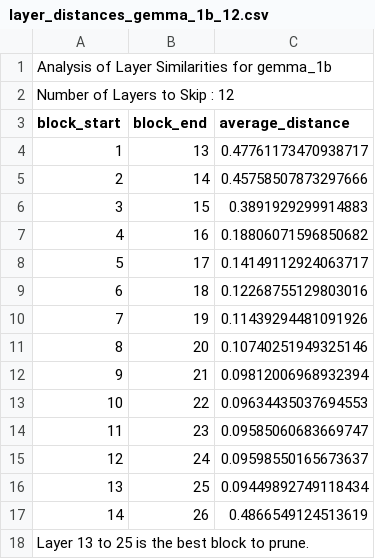
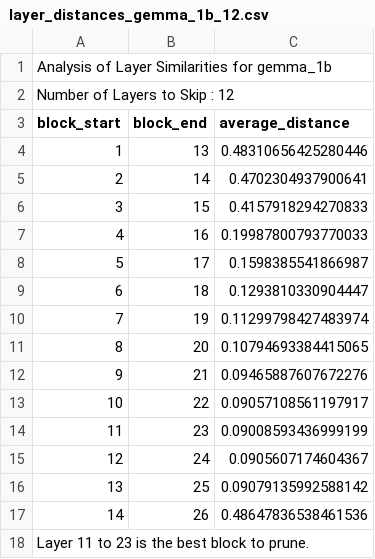
Before and after one commit to HatimRabet/Short-LLM, a CSV file: results/layer_distances_gemma_1b_12.csv, drawn as a sheet.

```diff
--- a/results/layer_distances_gemma_1b_12.csv
+++ b/results/layer_distances_gemma_1b_12.csv
@@ -3,16 +3,16 @@ Number of Layers to Skip : 12
 block_start,block_end,average_distance
-1,13,0.47761173470938717
-2,14,0.45758507873297666
-3,15,0.3891929299914883
-4,16,0.18806071596850682
-5,17,0.14149112924063717
-6,18,0.12268755129803016
-7,19,0.11439294481091926
-8,20,0.10740251949325146
-9,21,0.09812006968932394
-10,22,0.09634435037694553
-11,23,0.09585060683669747
-12,24,0.09598550165673637
-13,25,0.09449892749118434
-14,26,0.4866549124513619
-Layer 13 to 25 is the best block to prune.
+1,13,0.48310656425280446
+2,14,0.4702304937900641
+3,15,0.4157918294270833
+4,16,0.19987800793770033
+5,17,0.1598385541866987
+6,18,0.1293810330904447
+7,19,0.11299798427483974
+8,20,0.10794693384415065
+9,21,0.09465887607672276
+10,22,0.09057108561197917
+11,23,0.09008593436999199
+12,24,0.0905607174604367
+13,25,0.09079135992588142
+14,26,0.48647836538461536
+Layer 11 to 23 is the best block to prune.
```
Also changed, not shown: results/layer_distances_gemma_1b_1.csv, results/layer_distances_gemma_1b_14.csv, 24 other files.
